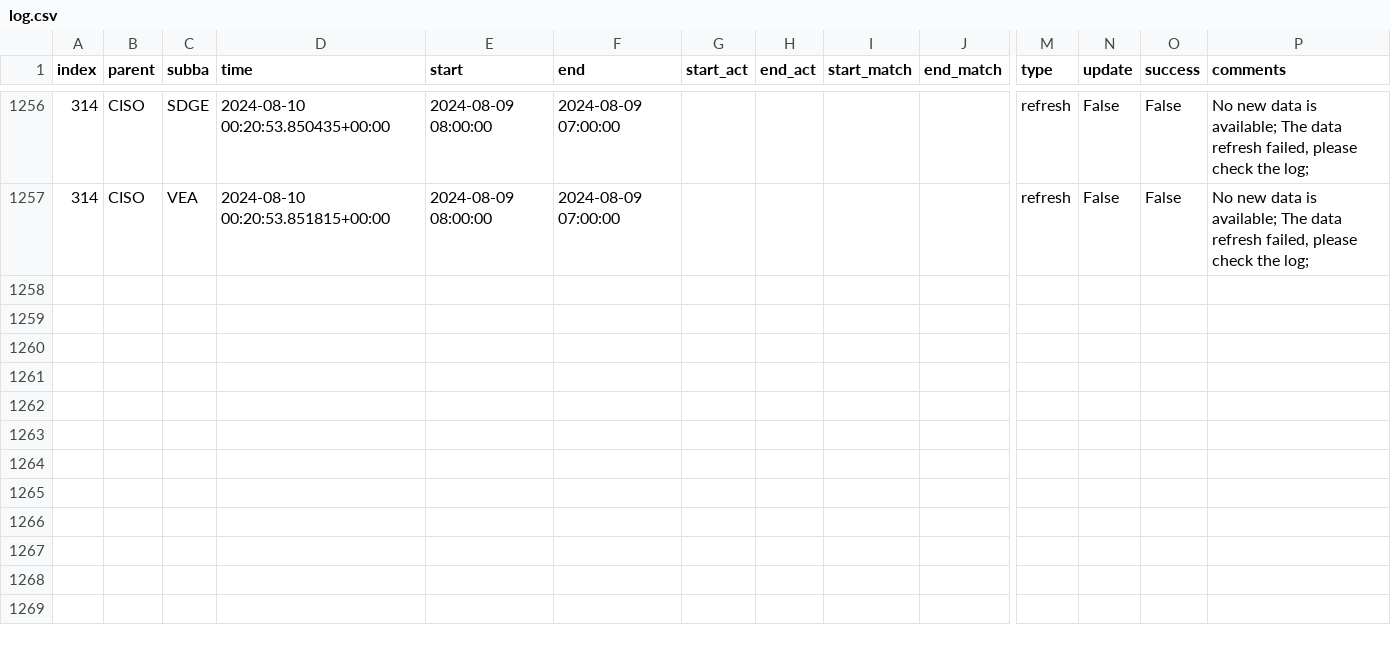
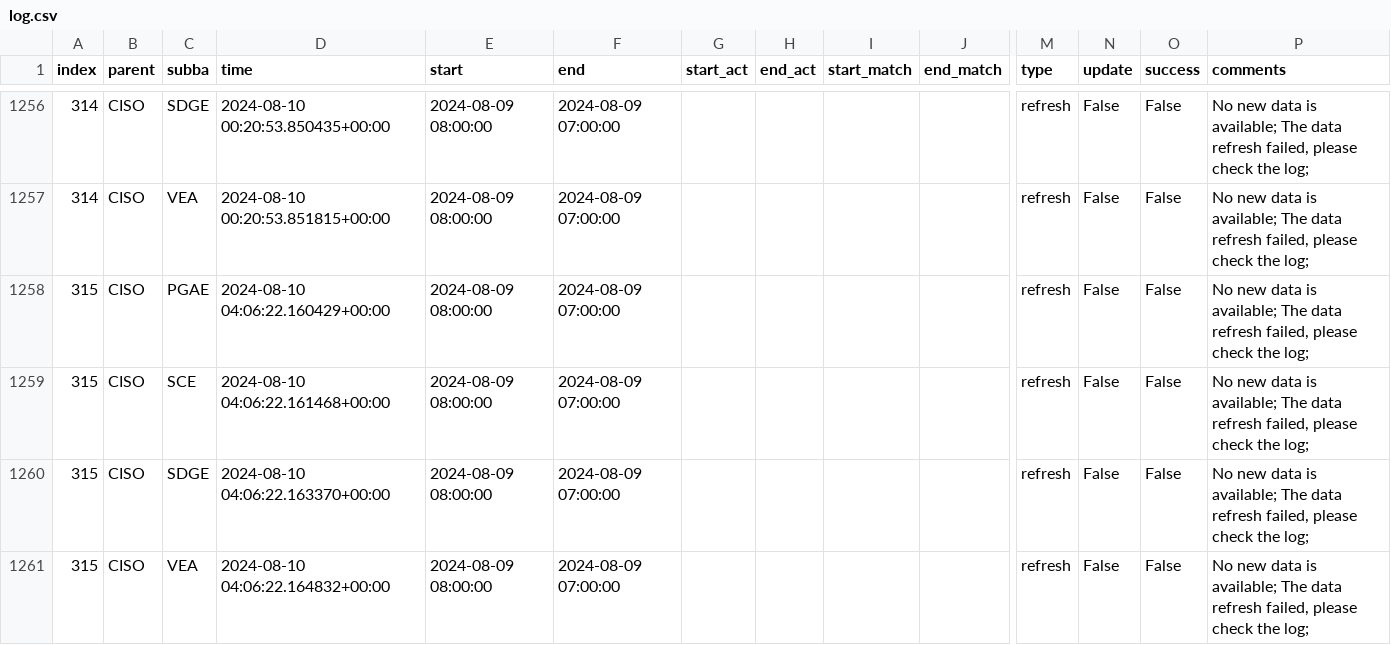
Before and after one commit to alexlabuda/ai-dev-2024-ml-workshop, a CSV file: data/log.csv, drawn as a sheet; only a part is shown, gaps mark what is left out; rows hold the shown columns only; the diff names each change by its address in the sheet, - before the commit and + after, or states it on an @@ line.

Commit message:
Auto update of the data

```diff
--- a/data/log.csv
+++ b/data/log.csv
+row 1258: 315 | CISO | PGAE | 2024-08-10 04:06:22.160429+00:00 | 2024-08-09 08:00:00 | 2024-08-09 07:00:00 |  |  |  |  | refresh | False | False | No new data is available; The data refresh failed, please check the log;
+row 1259: 315 | CISO | SCE | 2024-08-10 04:06:22.161468+00:00 | 2024-08-09 08:00:00 | 2024-08-09 07:00:00 |  |  |  |  | refresh | False | False | No new data is available; The data refresh failed, please check the log;
+row 1260: 315 | CISO | SDGE | 2024-08-10 04:06:22.163370+00:00 | 2024-08-09 08:00:00 | 2024-08-09 07:00:00 |  |  |  |  | refresh | False | False | No new data is available; The data refresh failed, please check the log;
+row 1261: 315 | CISO | VEA | 2024-08-10 04:06:22.164832+00:00 | 2024-08-09 08:00:00 | 2024-08-09 07:00:00 |  |  |  |  | refresh | False | False | No new data is available; The data refresh failed, please check the log;
```
Also changed, not shown: 2 other files.
